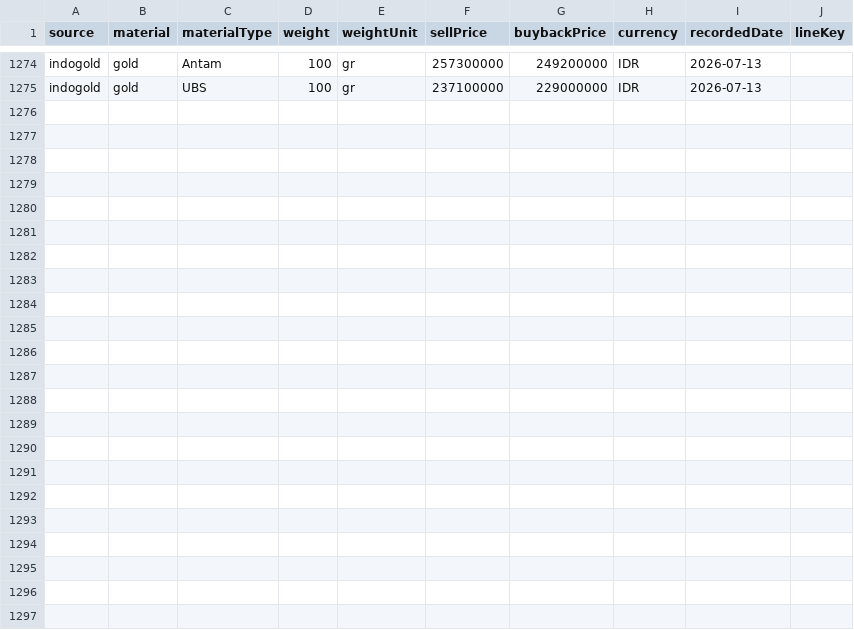
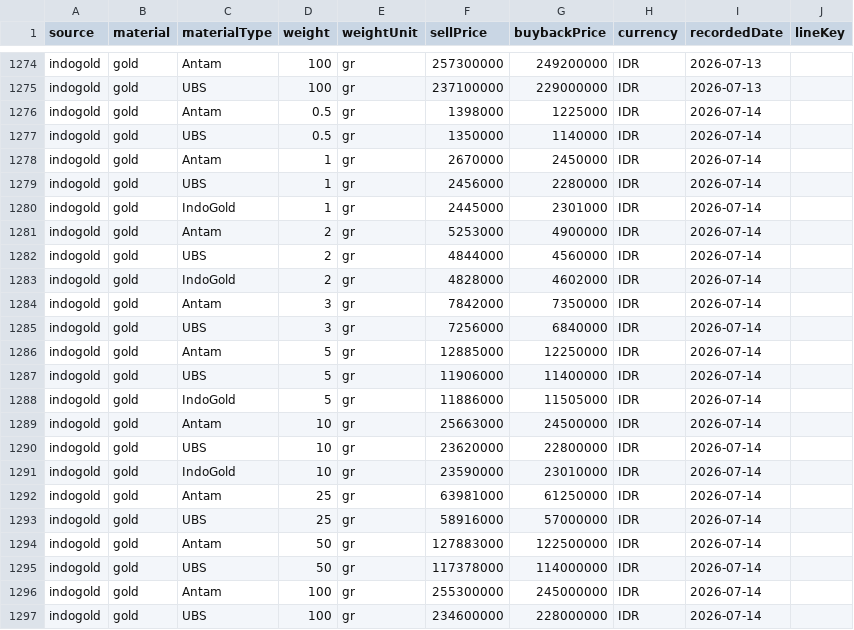
Before and after one commit to iamutaki/logam-mulia-api, a CSV file: backup/prices/indogold.csv, drawn as a sheet; only a part is shown, gaps mark what is left out; the diff names each change by its address in the sheet, - before the commit and + after, or states it on an @@ line.

```diff
--- a/backup/prices/indogold.csv
+++ b/backup/prices/indogold.csv
+row 1276: indogold | gold | Antam | 0.5 | gr | 1398000 | 1225000 | IDR | 2026-07-14
+row 1277: indogold | gold | UBS | 0.5 | gr | 1350000 | 1140000 | IDR | 2026-07-14
+row 1278: indogold | gold | Antam | 1 | gr | 2670000 | 2450000 | IDR | 2026-07-14
+row 1279: indogold | gold | UBS | 1 | gr | 2456000 | 2280000 | IDR | 2026-07-14
+row 1280: indogold | gold | IndoGold | 1 | gr | 2445000 | 2301000 | IDR | 2026-07-14
+row 1281: indogold | gold | Antam | 2 | gr | 5253000 | 4900000 | IDR | 2026-07-14
+row 1282: indogold | gold | UBS | 2 | gr | 4844000 | 4560000 | IDR | 2026-07-14
+row 1283: indogold | gold | IndoGold | 2 | gr | 4828000 | 4602000 | IDR | 2026-07-14
+row 1284: indogold | gold | Antam | 3 | gr | 7842000 | 7350000 | IDR | 2026-07-14
+row 1285: indogold | gold | UBS | 3 | gr | 7256000 | 6840000 | IDR | 2026-07-14
+row 1286: indogold | gold | Antam | 5 | gr | 12885000 | 12250000 | IDR | 2026-07-14
+row 1287: indogold | gold | UBS | 5 | gr | 11906000 | 11400000 | IDR | 2026-07-14
+row 1288: indogold | gold | IndoGold | 5 | gr | 11886000 | 11505000 | IDR | 2026-07-14
+row 1289: indogold | gold | Antam | 10 | gr | 25663000 | 24500000 | IDR | 2026-07-14
+row 1290: indogold | gold | UBS | 10 | gr | 23620000 | 22800000 | IDR | 2026-07-14
+row 1291: indogold | gold | IndoGold | 10 | gr | 23590000 | 23010000 | IDR | 2026-07-14
+row 1292: indogold | gold | Antam | 25 | gr | 63981000 | 61250000 | IDR | 2026-07-14
+row 1293: indogold | gold | UBS | 25 | gr | 58916000 | 57000000 | IDR | 2026-07-14
+row 1294: indogold | gold | Antam | 50 | gr | 127883000 | 122500000 | IDR | 2026-07-14
+row 1295: indogold | gold | UBS | 50 | gr | 117378000 | 114000000 | IDR | 2026-07-14
+row 1296: indogold | gold | Antam | 100 | gr | 255300000 | 245000000 | IDR | 2026-07-14
+row 1297: indogold | gold | UBS | 100 | gr | 234600000 | 228000000 | IDR | 2026-07-14
```
Also changed, not shown: backup/prices/cermati.csv, backup/prices/emasku.csv, 15 other files.
